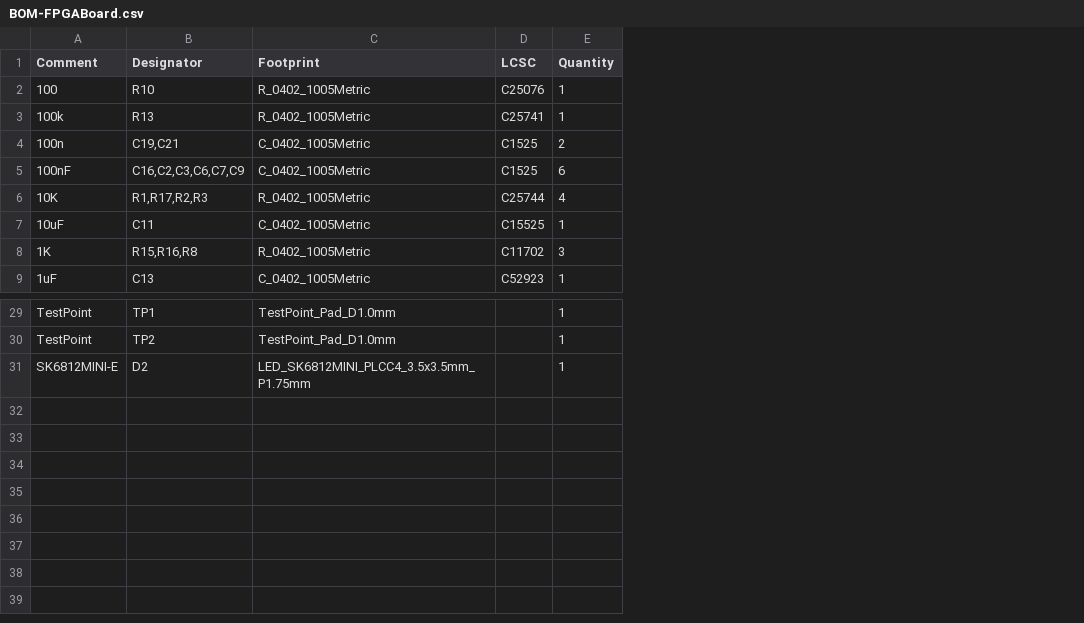
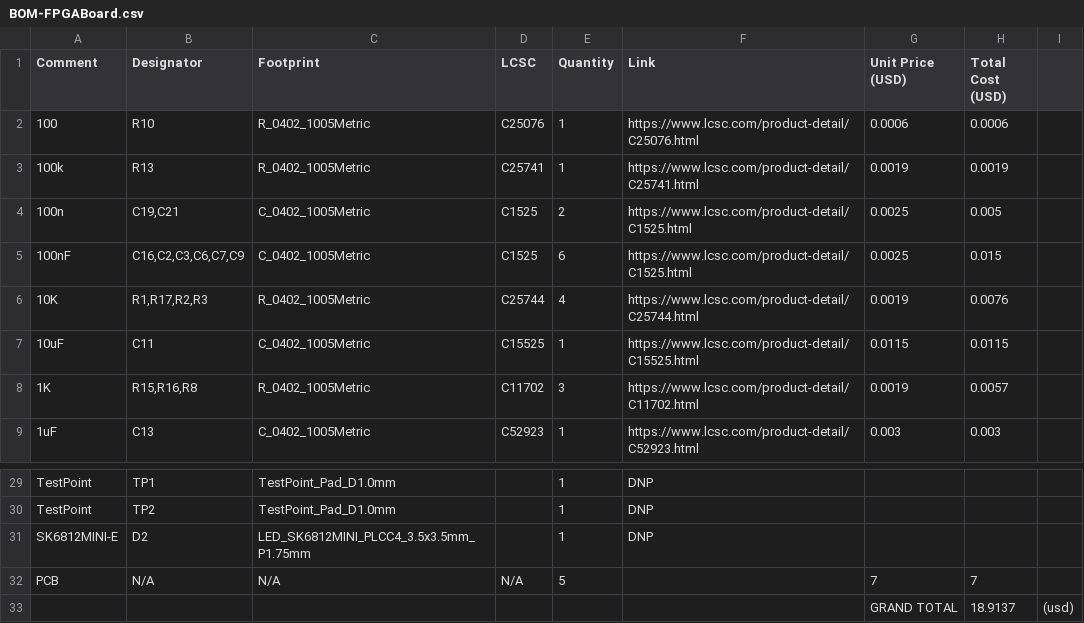
Before and after one commit to TTF-fog/FPGABoard, a CSV file: hardware/production_files/BOM-FPGABoard.csv, drawn as a sheet; only a part is shown, gaps mark what is left out; the diff names each change by its address in the sheet, - before the commit and + after, or states it on an @@ line.

```diff
--- a/hardware/production_files/BOM-FPGABoard.csv
+++ b/hardware/production_files/BOM-FPGABoard.csv
+column F (Link), rows 2-9: https://www.lcsc.com/product-detail/C25076.html | https://www.lcsc.com/product-detail/C25741.html | https://www.lcsc.com/product-detail/C1525.html | https://www.lcsc.com/product-detail/C1525.html | https://www.lcsc.com/product-detail/C25744.html | https://www.lcsc.com/product-detail/C15525.html | https://www.lcsc.com/product-detail/C11702.html | https://www.lcsc.com/product-detail/C52923.html; rows 29-31: all DNP
+column G (Unit Price (USD)), rows 2-9: 0.0006 | 0.0019 | 0.0025 | 0.0025 | 0.0019 | 0.0115 | 0.0019 | 0.003
+column H (Total Cost (USD)), rows 2-9: 0.0006 | 0.0019 | 0.005 | 0.015 | 0.0076 | 0.0115 | 0.0057 | 0.003
+column I, empty
+row 32: PCB | N/A | N/A | N/A | 5 |  | 7 | 7
+row 33:  |  |  |  |  |  | GRAND TOTAL | 18.9137 | (usd)
```
Also changed, not shown: BOM.csv.
